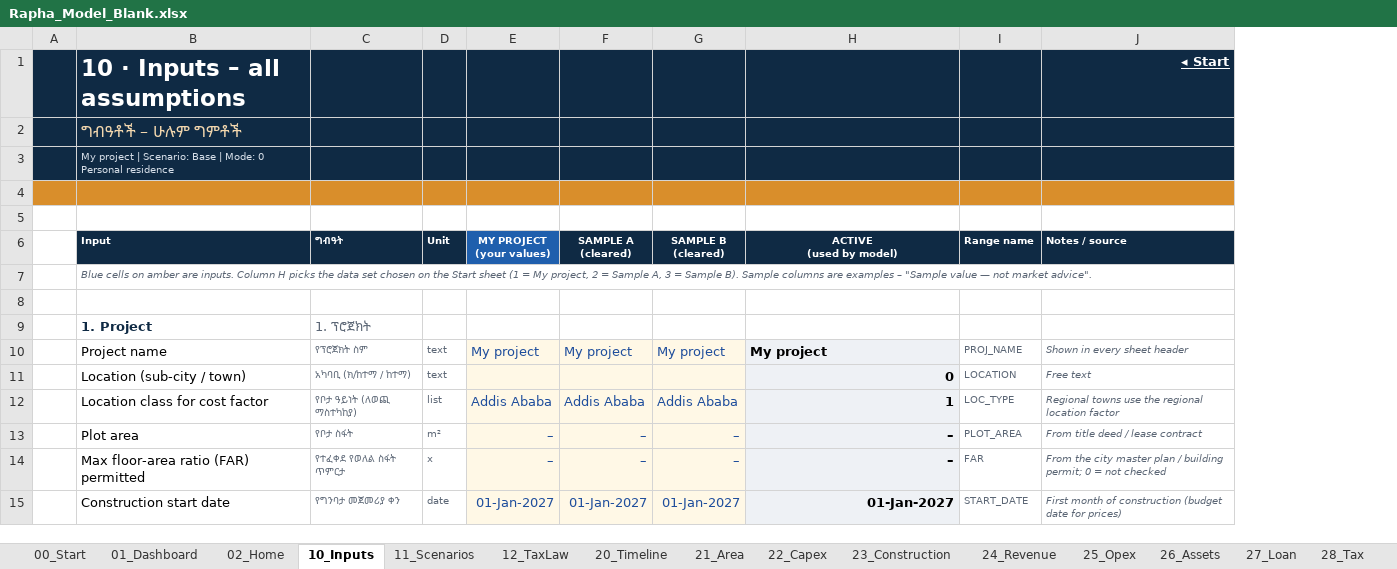
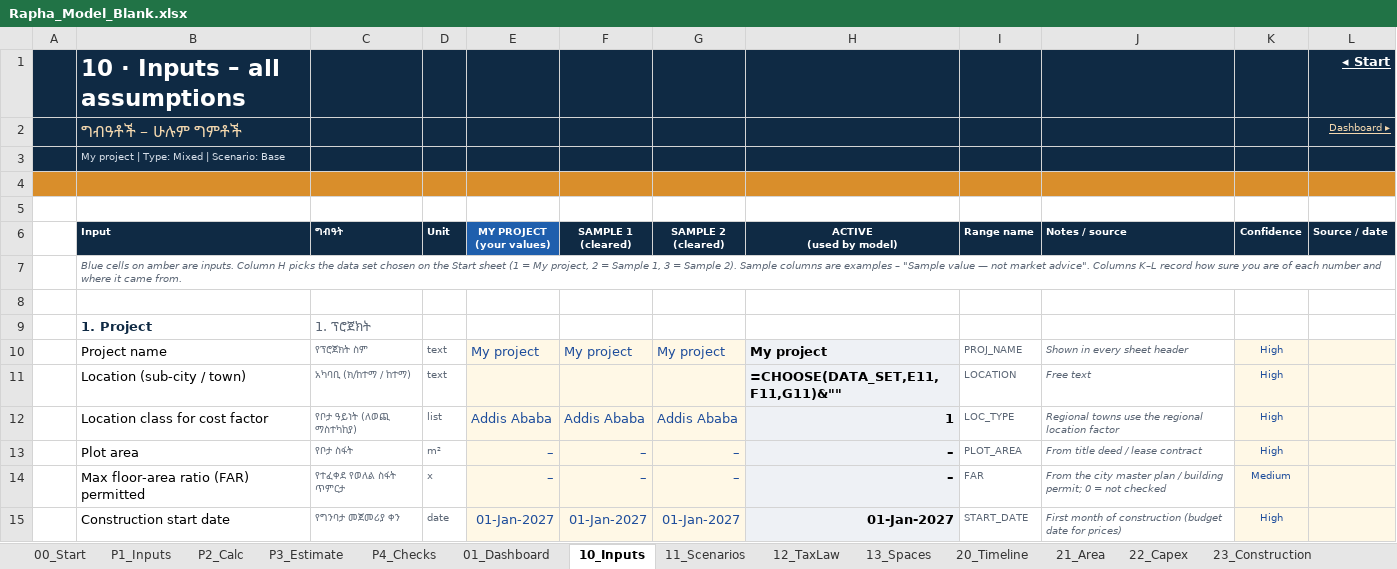
Before and after one commit to hundaolgt-hue/Construction-Profitability-Model, an Excel workbook: output/Rapha_Model_Blank.xlsx, sheet 10_Inputs, drawn as a sheet; only a part is shown; values as stored, in another font and other column widths than the file's, no borders; formulas without a stored value are shown as written; ↵ is a line break in a cell; the diff covers the shown part only; the diff names each change by its address in the sheet, - before the commit and + after, or states it on an @@ line.

```diff
--- a/output/Rapha_Model_Blank.xlsx (sheet 10_Inputs)
+++ b/output/Rapha_Model_Blank.xlsx (sheet 10_Inputs)
-sheet tab: 02_Home
+sheet tab: P2_Calc
+sheet tab: P1_Inputs
+sheet tab: P3_Estimate
+sheet tab: P4_Checks
+sheet tab: 13_Spaces
@@ sheet tab order changed: 00_Start | P1_Inputs | P2_Calc | P3_Estimate | P4_Checks | 01_Dashboard | 10_Inputs | 11_Scenarios | 12_TaxLaw | 13_Spaces | 20_Timeline | 21_Area | 22_Capex | 23_Construction @@
+column K (Confidence), rows 10-15: High | High | High | High | Medium | High
+column L (Source / date), rows 1-2: ◂ Start | Dashboard ▸
-J1 (Notes / source): ◂ Start
+J1 (Notes / source): (empty)
-B3 (Input): …project | Scenario: Base | Mode: 0 Personal residence
+B3 (Input): …project | Type: Mixed | Scenario: Base
-F6: SAMPLE A ↵ (cleared)
+F6: SAMPLE 1 ↵ (cleared)
-G6: SAMPLE B ↵ (cleared)
+G6: SAMPLE 2 ↵ (cleared)
-B7 (Input): …= Sample A, 3 = Sample B). Sample columns are examples – "Sample value — not market advice".
+B7 (Input): …= Sample 1, 3 = Sample 2). Sample columns are examples – "Sample value — not market advice". Columns K–L record how sure you are of each number and where it came from.
-H11 (ACTIVE (used by model)): 0
+H11 (ACTIVE (used by model)): =CHOOSE(DATA_SET,E11,F11,G11)&""
```
Also changed, not shown: 31 added rows, 61 removed rows and 74 edited cells elsewhere in this sheet, sheet P2_Calc, sheet 27_Loan, sheet 20_Timeline, sheet 52_Sensitivity, sheet 24_Revenue, sheet 23_Construction, 19 more sheets, formulas that keep their value, charts or pictures, output/dist/Rapha_Model_Blank.xlsx, 34 other files.
